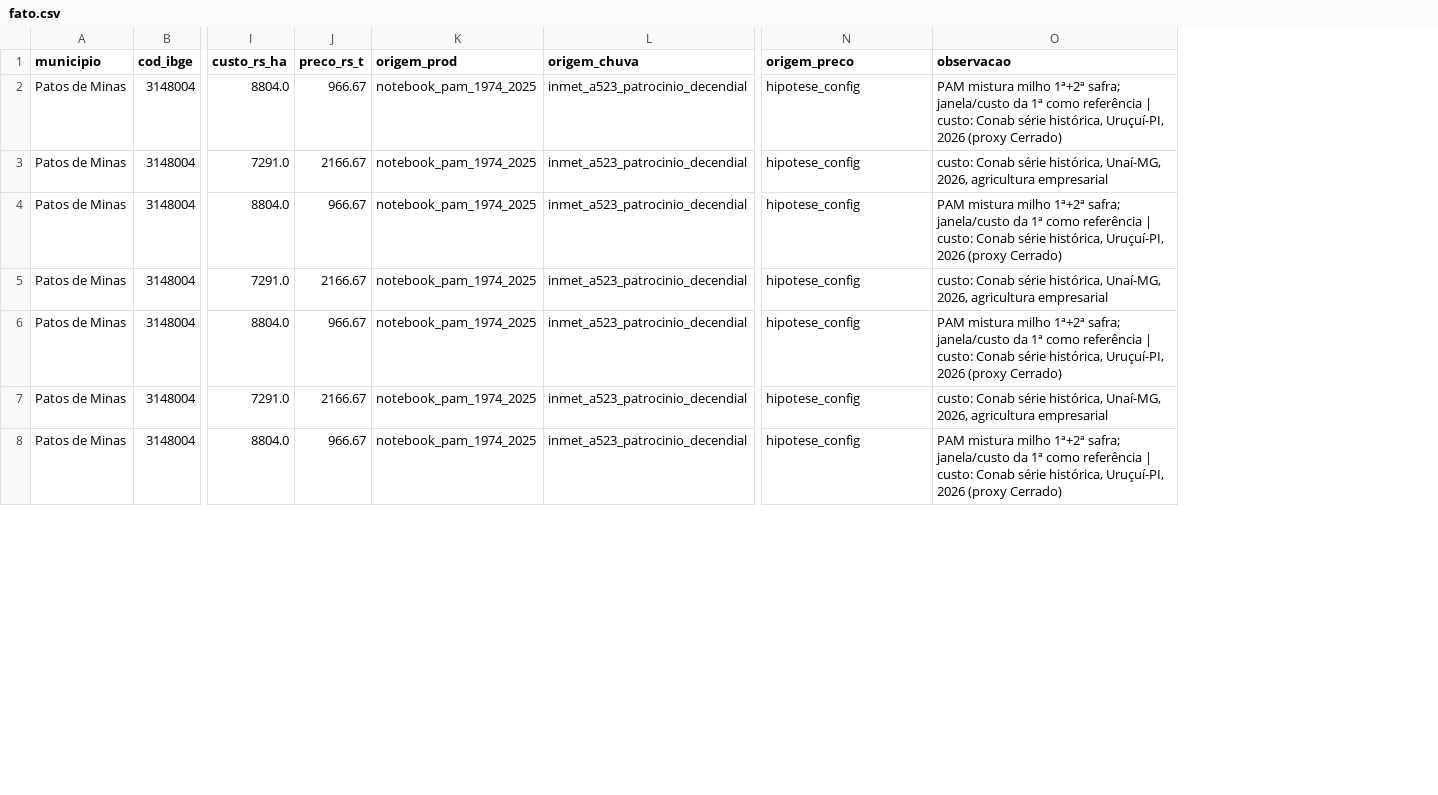
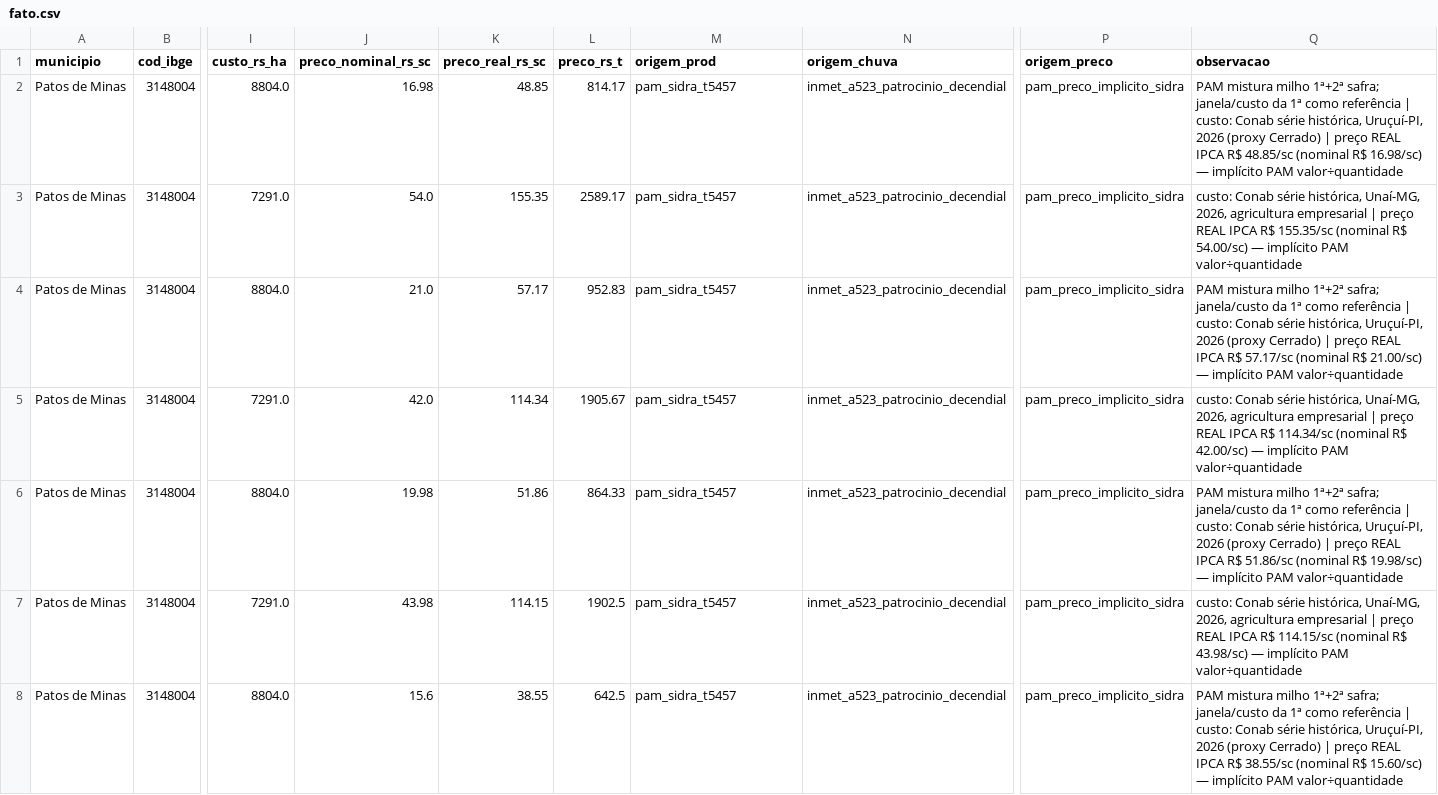
Before and after one commit to phvilela/hackathon-cefet-2026, a CSV file: data/processed/fato.csv, drawn as a sheet; only a part is shown, gaps mark what is left out; addresses are those after the commit; the diff covers the shown part only; the diff names each change by its address in the sheet, - before the commit and + after, or states it on an @@ line.

Commit message:
feat(fato): preços reais PAM/SIDRA por ano-safra + sanity E3·preco (M3)
O commit 9dd9292 (M1) trouxe a série de preço implícito da PAM (valor da
produção ÷ quantidade, SIDRA t/5457, deflacionada IPCA) — o fato.py passa
a usá-la como fonte de prod E preço por ano-safra:
- preco_rs_t derivado do preço REAL (IPCA) — margens do MC em R$ de hoje;
  nominal guardado ao lado; origem_prod='pam_sidra_t5457',
  origem_preco='pam_preco_implicito_sidra' (fim de 'notebook_pam' e
  'hipotese_config'); fallback p/ notebook+hipótese se a série sumir.
- sanity: E5 vira ✔ (preço com origem oficial); novo E3·preco (faixa
  física por cultura em R$/t — pega unidade R$/sc→R$/t ≈ ×16,7).
- achado: os MOCKs de preço subestimavam (soja real média 5 safras =
  R$ 166,49/sc vs MOCK 130; milho 84,44 vs 58) — a soja solteira volta
  a ter margem positiva com o custo Conab real.

Fato v2: 38 linhas, 19 safras × 2 culturas, 0 nulos.

```diff
--- a/data/processed/fato.csv
+++ b/data/processed/fato.csv
+column J (preco_nominal_rs_sc), rows 2-8: 16.98 | 54.0 | 21.0 | 42.0 | 19.98 | 43.98 | 15.6
+column K (preco_real_rs_sc), rows 2-8: 48.85 | 155.35 | 57.17 | 114.34 | 51.86 | 114.15 | 38.55
-L2 (preco_rs_t): 966.67
+L2 (preco_rs_t): 814.17
-M2:M8 (origem_prod): notebook_pam_1974_2025
+M2:M8 (origem_prod): pam_sidra_t5457
-P2:P8 (origem_preco): hipotese_config
+P2:P8 (origem_preco): pam_preco_implicito_sidra
-Q2 (observacao): …(proxy Cerrado)
+Q2 (observacao): …(proxy Cerrado) | preço REAL IPCA R$ 48.85/sc (nominal R$ 16.98/sc) — implícito PAM valor÷quantidade
-L3 (preco_rs_t): 2166.67
+L3 (preco_rs_t): 2589.17
-Q3 (observacao): …agricultura empresarial
+Q3 (observacao): …agricultura empresarial | preço REAL IPCA R$ 155.35/sc (nominal R$ 54.00/sc) — implícito PAM valor÷quantidade
-L4 (preco_rs_t): 966.67
+L4 (preco_rs_t): 952.83
-Q4 (observacao): …(proxy Cerrado)
+Q4 (observacao): …(proxy Cerrado) | preço REAL IPCA R$ 57.17/sc (nominal R$ 21.00/sc) — implícito PAM valor÷quantidade
-L5 (preco_rs_t): 2166.67
+L5 (preco_rs_t): 1905.67
-Q5 (observacao): …agricultura empresarial
+Q5 (observacao): …agricultura empresarial | preço REAL IPCA R$ 114.34/sc (nominal R$ 42.00/sc) — implícito PAM valor÷quantidade
-L6 (preco_rs_t): 966.67
+L6 (preco_rs_t): 864.33
-Q6 (observacao): …(proxy Cerrado)
+Q6 (observacao): …(proxy Cerrado) | preço REAL IPCA R$ 51.86/sc (nominal R$ 19.98/sc) — implícito PAM valor÷quantidade
-L7 (preco_rs_t): 2166.67
+L7 (preco_rs_t): 1902.5
-Q7 (observacao): …agricultura empresarial
+Q7 (observacao): …agricultura empresarial | preço REAL IPCA R$ 114.15/sc (nominal R$ 43.98/sc) — implícito PAM valor÷quantidade
-L8 (preco_rs_t): 966.67
+L8 (preco_rs_t): 642.5
-Q8 (observacao): …(proxy Cerrado)
+Q8 (observacao): …(proxy Cerrado) | preço REAL IPCA R$ 38.55/sc (nominal R$ 15.60/sc) — implícito PAM valor÷quantidade
```
Also changed, not shown: 124 edited cells elsewhere in this file, 4 other files.
